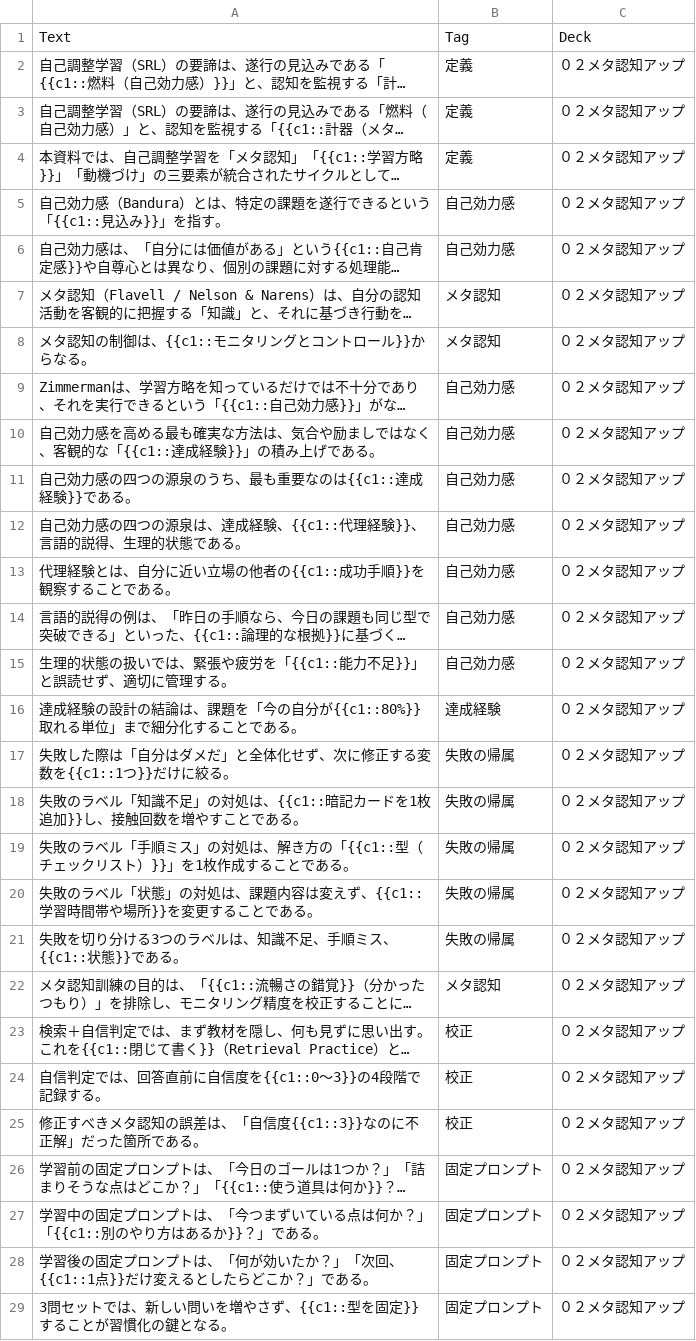
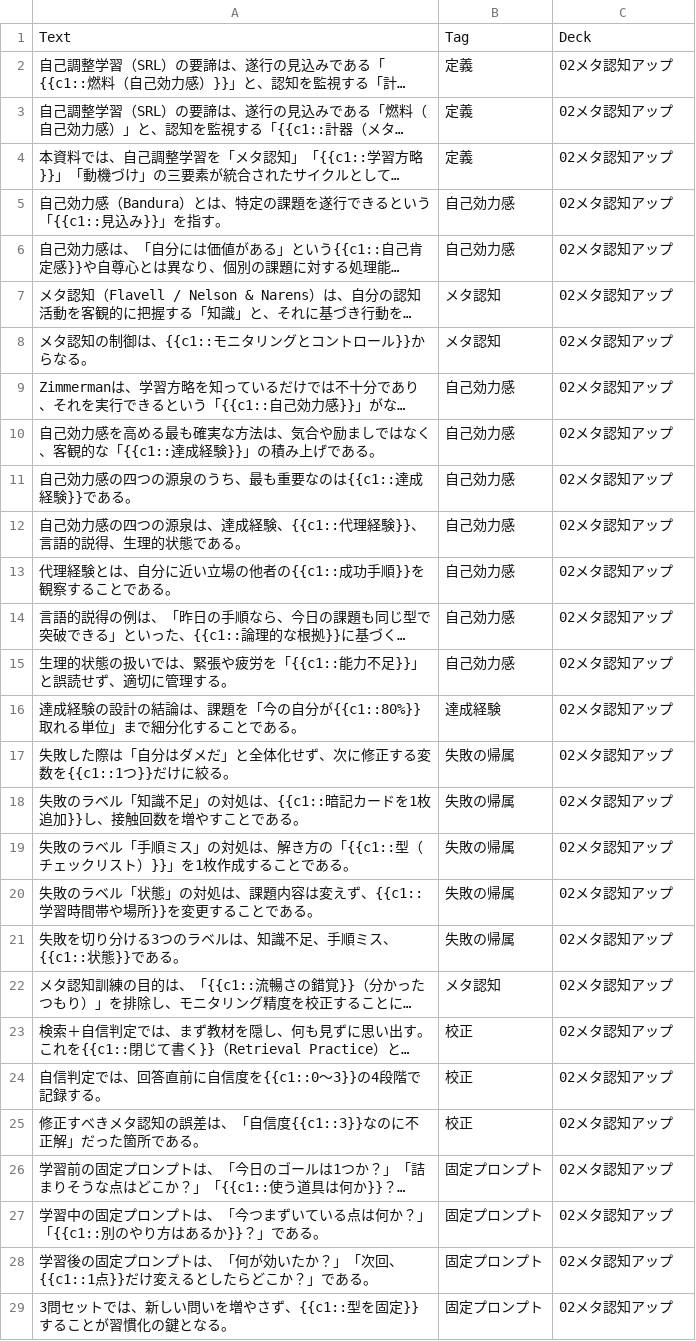
Before and after one commit to bluehive/my-anki-deck-make, a CSV file: metacog_deck.csv, drawn as a sheet; only a part is shown; long unchanged cells end in …; the diff covers the shown part only; the diff names each change by its address in the sheet, - before the commit and + after, or states it on an @@ line.

Commit message:
fix: use halfwidth 02 in the metacognition deck name
The review asked for 02メタ認知アップ, not the fullwidth ０２.

```diff
--- a/metacog_deck.csv
+++ b/metacog_deck.csv
-C2:C29: ０２メタ認知アップ
+C2:C29: 02メタ認知アップ
```
Also changed, not shown: 20 edited cells elsewhere in this file, 3 other files.
